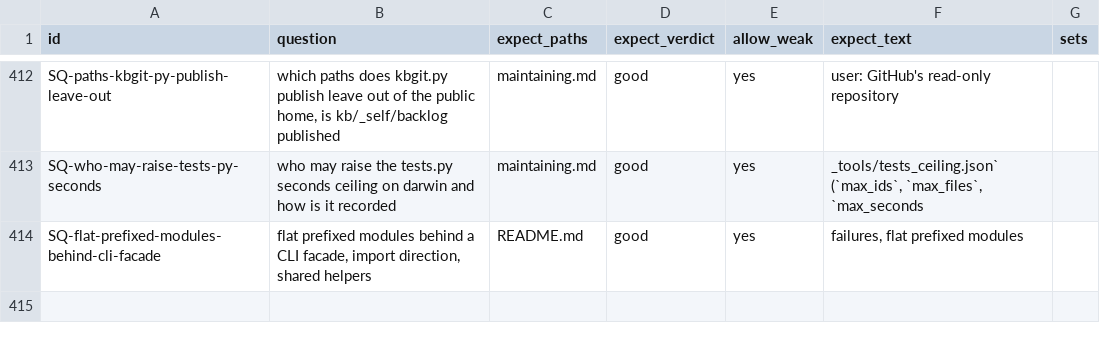
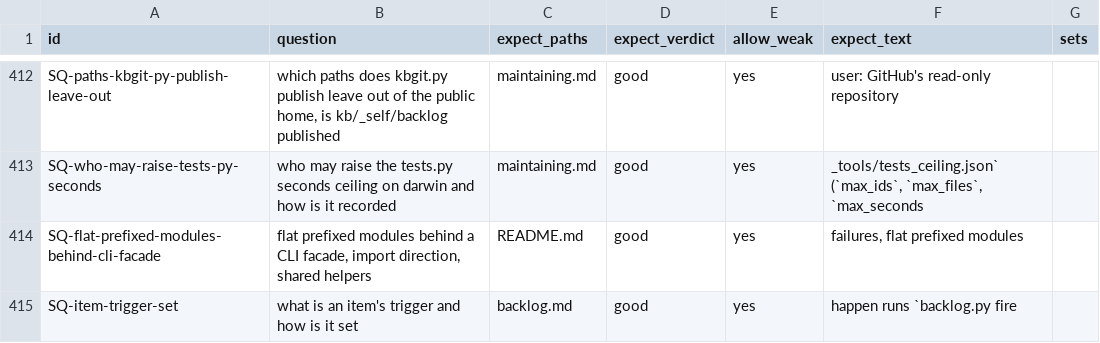
Before and after one commit to mikkielt/it-ops-kb, a CSV file: kb/_self/_retrieval/lookup_eval.csv, drawn as a sheet; only a part is shown, gaps mark what is left out.

Commit message:
chore(kb): query log apply 20261020T160910Z-cbce381b
Automatic commit of querylog.py apply --push, findings run 20261020T160910Z-cbce381b: the local store's 1 run file(s), 1 usage sidecar(s), 1 ops sidecar(s) (20261020T160909Z-1aabc791), copied into kb/_querylog/ after querylog.py check and the leak scan; the findings learn wrote, the eval rows with their fixes, gap entries, opt-in research, and the findings file that records each outcome, in one commit (kb/_self/querylog.md, Delivery).

KB-Auto: eval, querylog

```diff
--- a/kb/_self/_retrieval/lookup_eval.csv
+++ b/kb/_self/_retrieval/lookup_eval.csv
@@ -414 +414,2 @@ SQ-who-may-raise-tests-py-seconds,who may raise the tests.py seconds ceiling on
 SQ-flat-prefixed-modules-behind-cli-facade,"flat prefixed modules behind a CLI facade, import direction, shared helpers",README.md,good,yes,"failures, flat prefixed modules",
+SQ-item-trigger-set,what is an item's trigger and how is it set,backlog.md,good,yes,happen runs `backlog.py fire,
```
